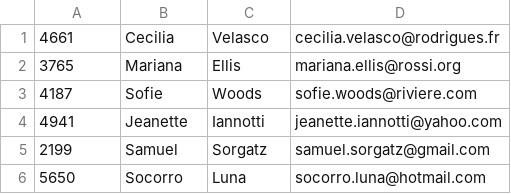
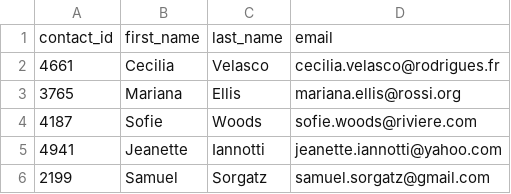
Before and after one commit to weisport4/Crowdfunding_ETL, a CSV file: DB_Input/contact.csv (was DB_Input/contacts.csv), drawn as a sheet; only a part is shown; the shorter side is filled out with more unchanged rows; the diff names each change by its address in the sheet, - before the commit and + after, or states it on an @@ line.

```diff
--- a/DB_Input/contacts.csv
+++ b/DB_Input/contact.csv
+row 1: contact_id | first_name | last_name | email
```
Also changed, not shown: 6 other files.
